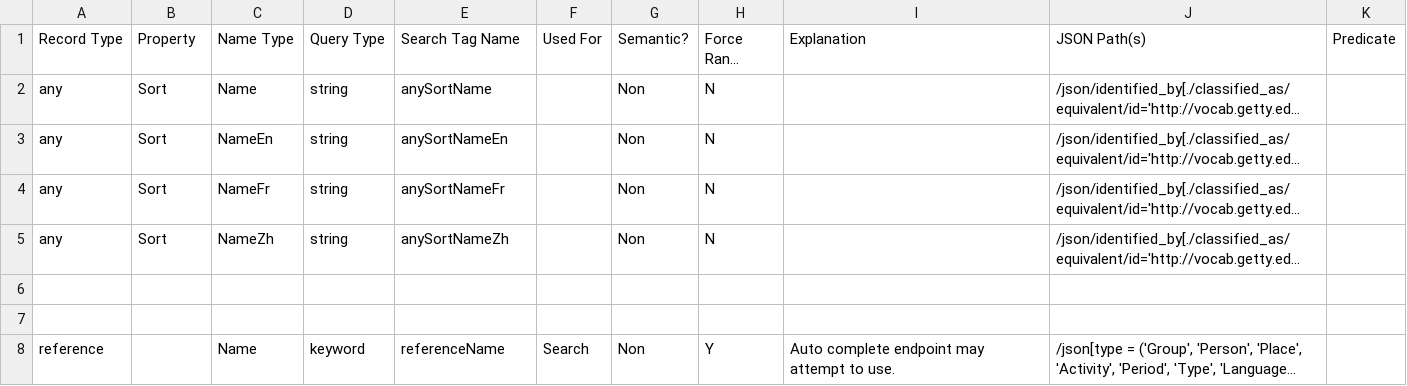
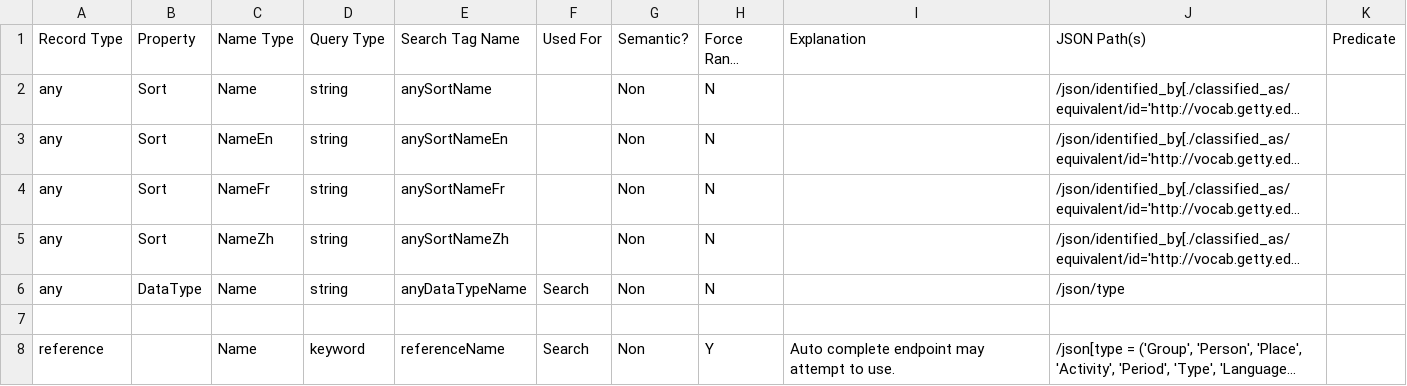
Before and after one commit to project-lux/lux-marklogic, a TSV file: scripts/generateIndexConf/input.tsv, drawn as a sheet; only a part is shown; long unchanged cells end in …; the diff names each change by its address in the sheet, - before the commit and + after, or states it on an @@ line.

Commit message:
Added the anyDataType field in support of the Optic dataType column.  Previously, we were using [scope]DataTypeName yet didn't have that for all scopes, and a single index may be just as fast.  TBD if we can remove the [scope]DataTypeName fields we already have.

```diff
--- a/scripts/generateIndexConf/input.tsv
+++ b/scripts/generateIndexConf/input.tsv
-row 6: (empty)
+row 6: any | DataType | Name | string | anyDataTypeName | Search | Non | N |  | /json/type
```
Also changed, not shown: 1 other file.
